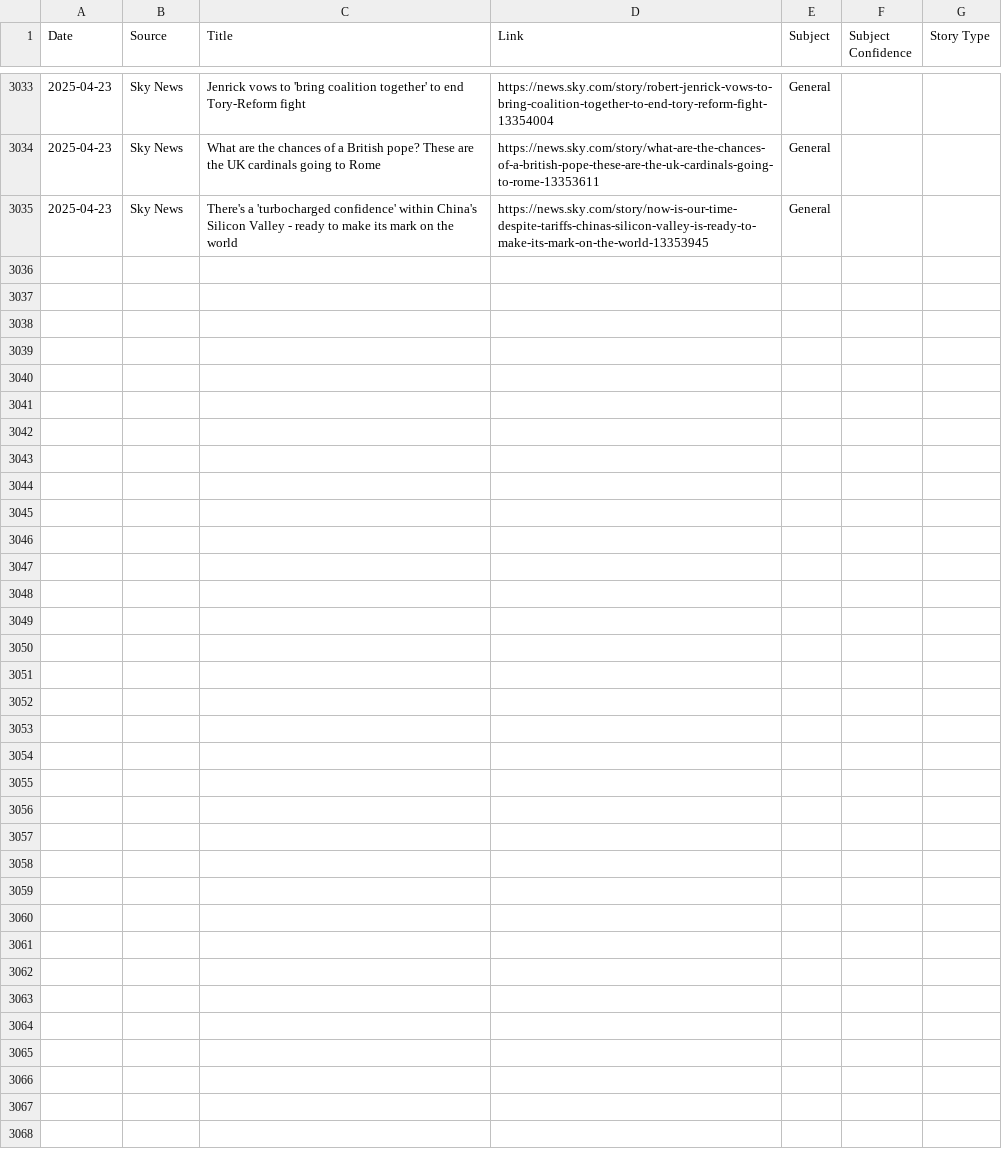
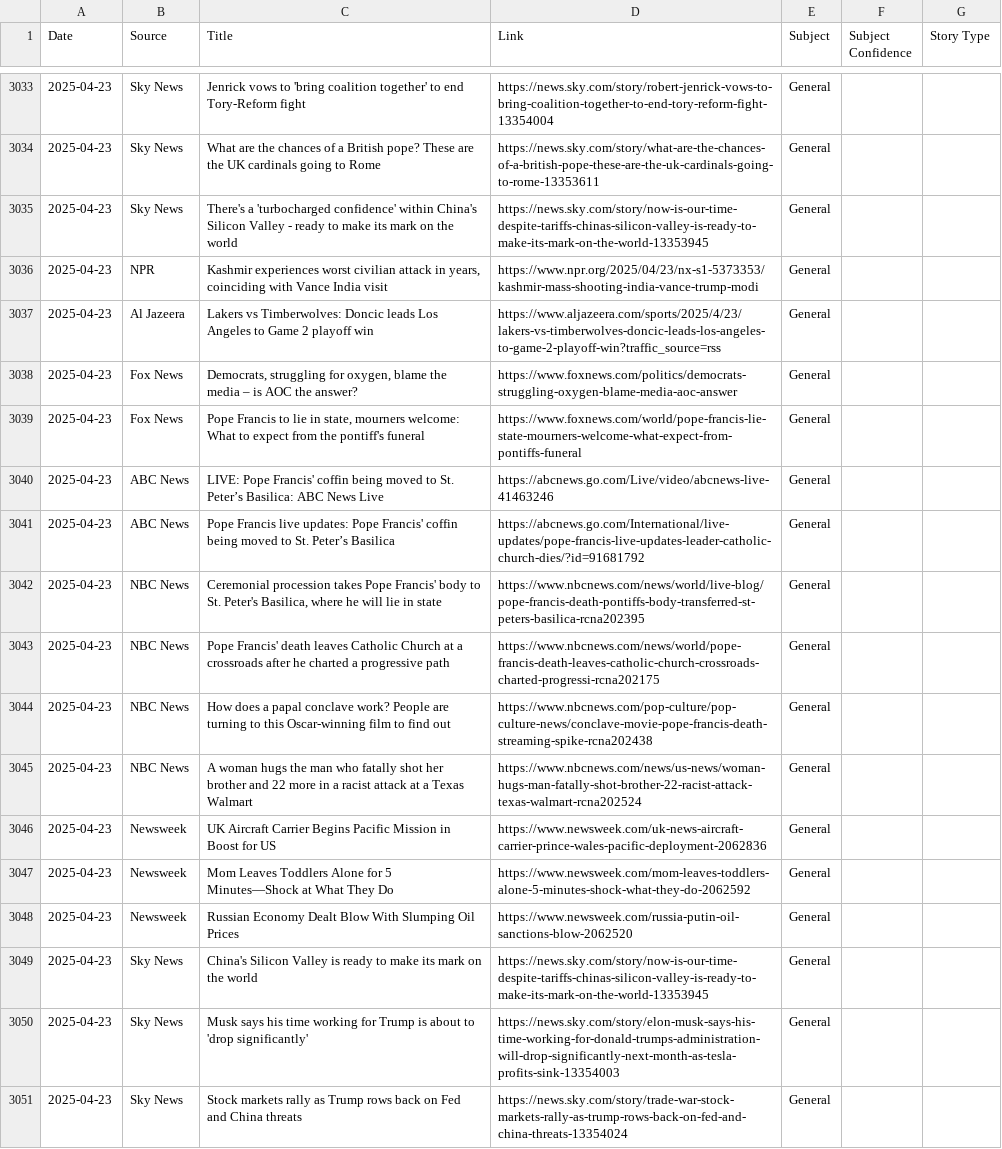
Before and after one commit to MAPULVER1/RSS1, a CSV file: rss_archive.csv, drawn as a sheet; only a part is shown, gaps mark what is left out.

```diff
--- a/rss_archive.csv
+++ b/rss_archive.csv
@@ -3035 +3035,17 @@ Date,Source,Title,Link,Subject,Subject Confidence,Story Type
 2025-04-23,Sky News,There's a 'turbocharged confidence' within China's Silicon Valley - ready to make its mark on the world,https://news.sky.com/story/now-is-our-time-despite-tariffs-chinas-silicon-valley-is-ready-to-make-its-mark-on-the-world-13353945,General,,
+2025-04-23,NPR,"Kashmir experiences worst civilian attack in years, coinciding with Vance India visit",https://www.npr.org/2025/04/23/nx-s1-5373353/kashmir-mass-shooting-india-vance-trump-modi,General,,
+2025-04-23,Al Jazeera,Lakers vs Timberwolves: Doncic leads Los Angeles to Game 2 playoff win,https://www.aljazeera.com/sports/2025/4/23/lakers-vs-timberwolves-doncic-leads-los-angeles-to-game-2-playoff-win?traffic_source=rss,General,,
+2025-04-23,Fox News,"Democrats, struggling for oxygen, blame the media – is AOC the answer?",https://www.foxnews.com/politics/democrats-struggling-oxygen-blame-media-aoc-answer,General,,
+2025-04-23,Fox News,"Pope Francis to lie in state, mourners welcome: What to expect from the pontiff's funeral",https://www.foxnews.com/world/pope-francis-lie-state-mourners-welcome-what-expect-from-pontiffs-funeral,General,,
+2025-04-23,ABC News,LIVE:  Pope Francis' coffin being moved to St. Peter’s Basilica: ABC News Live,https://abcnews.go.com/Live/video/abcnews-live-41463246,General,,
+2025-04-23,ABC News,Pope Francis live updates: Pope Francis' coffin being moved to St. Peter’s Basilica,https://abcnews.go.com/International/live-updates/pope-francis-live-updates-leader-catholic-church-dies/?id=91681792,General,,
+2025-04-23,NBC News,"Ceremonial procession takes Pope Francis' body to St. Peter's Basilica, where he will lie in state",https://www.nbcnews.com/news/world/live-blog/pope-francis-death-pontiffs-body-transferred-st-peters-basilica-rcna202395,General,,
+2025-04-23,NBC News,Pope Francis' death leaves Catholic Church at a crossroads after he charted a progressive path,https://www.nbcnews.com/news/world/pope-francis-death-leaves-catholic-church-crossroads-charted-progressi-rcna202175,General,,
+2025-04-23,NBC News,How does a papal conclave work? People are turning to this Oscar-winning film to find out,https://www.nbcnews.com/pop-culture/pop-culture-news/conclave-movie-pope-francis-death-streaming-spike-rcna202438,General,,
+2025-04-23,NBC News,A woman hugs the man who fatally shot her brother and 22 more in a racist attack at a Texas Walmart,https://www.nbcnews.com/news/us-news/woman-hugs-man-fatally-shot-brother-22-racist-attack-texas-walmart-rcna202524,General,,
+2025-04-23,Newsweek,UK Aircraft Carrier Begins Pacific Mission in Boost for US,https://www.newsweek.com/uk-news-aircraft-carrier-prince-wales-pacific-deployment-2062836,General,,
+2025-04-23,Newsweek,Mom Leaves Toddlers Alone for 5 Minutes—Shock at What They Do,https://www.newsweek.com/mom-leaves-toddlers-alone-5-minutes-shock-what-they-do-2062592,General,,
+2025-04-23,Newsweek,Russian Economy Dealt Blow With Slumping Oil Prices,https://www.newsweek.com/russia-putin-oil-sanctions-blow-2062520,General,,
+2025-04-23,Sky News,China's Silicon Valley is ready to make its mark on the world,https://news.sky.com/story/now-is-our-time-despite-tariffs-chinas-silicon-valley-is-ready-to-make-its-mark-on-the-world-13353945,General,,
+2025-04-23,Sky News,Musk says his time working for Trump is about to 'drop significantly',https://news.sky.com/story/elon-musk-says-his-time-working-for-donald-trumps-administration-will-drop-significantly-next-month-as-tesla-profits-sink-13354003,General,,
+2025-04-23,Sky News,Stock markets rally as Trump rows back on Fed and China threats,https://news.sky.com/story/trade-war-stock-markets-rally-as-trump-rows-back-on-fed-and-china-threats-13354024,General,,
```
